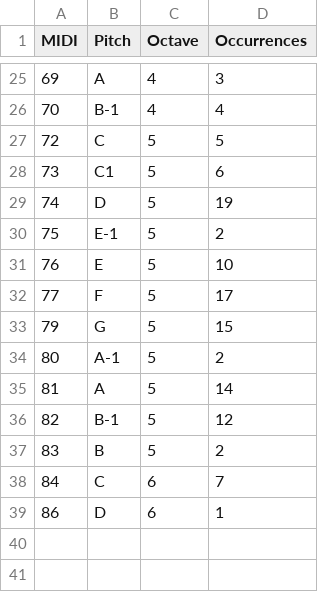
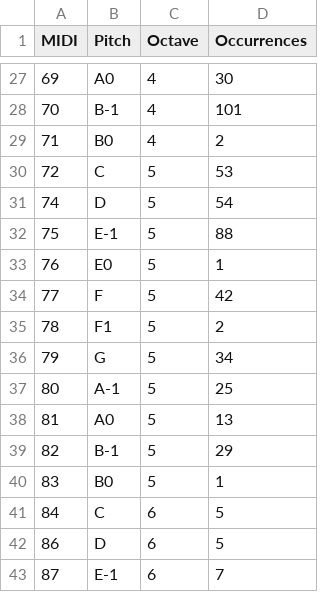
Before and after one commit to Christon-Ragavan/CAMAT, a CSV file: music_xml_parser/data/exports/pitch_histogram.csv, drawn as a sheet; only a part is shown, gaps mark what is left out; the diff covers the shown part only.

```diff
--- a/music_xml_parser/data/exports/pitch_histogram.csv
+++ b/music_xml_parser/data/exports/pitch_histogram.csv
@@ -25,15 +27,17 @@ MIDI;Pitch;Octave;Occurrences
-69;A;4;3
-70;B-1;4;4
-72;C;5;5
-73;C1;5;6
-74;D;5;19
-75;E-1;5;2
-76;E;5;10
-77;F;5;17
-79;G;5;15
-80;A-1;5;2
-81;A;5;14
-82;B-1;5;12
-83;B;5;2
-84;C;6;7
-86;D;6;1
+69;A0;4;30
+70;B-1;4;101
+71;B0;4;2
+72;C;5;53
+74;D;5;54
+75;E-1;5;88
+76;E0;5;1
+77;F;5;42
+78;F1;5;2
+79;G;5;34
+80;A-1;5;25
+81;A0;5;13
+82;B-1;5;29
+83;B0;5;1
+84;C;6;5
+86;D;6;5
+87;E-1;6;7
```
Also changed, not shown: 7 added rows, 5 removed rows and 19 edited cells elsewhere in this file, music_xml_parser/data/exports/QuaterLength.csv, music_xml_parser/data/exports/metric_profile_hist.csv, 12 other files.
